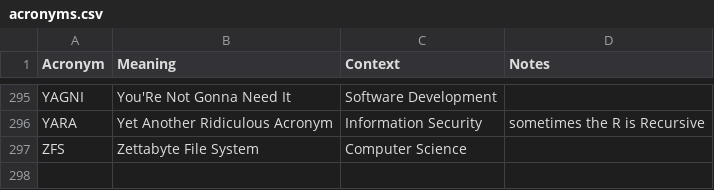
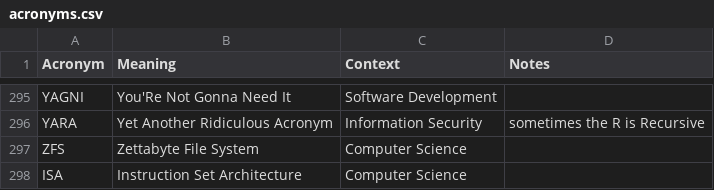
Before and after one commit to chadmando/acronyms, a CSV file: acronyms.csv, drawn as a sheet; only a part is shown, gaps mark what is left out; the diff names each change by its address in the sheet, - before the commit and + after, or states it on an @@ line.

Commit message:
Update acronyms.csv

```diff
--- a/acronyms.csv
+++ b/acronyms.csv
+row 298: ISA | Instruction Set Architecture | Computer Science
```
